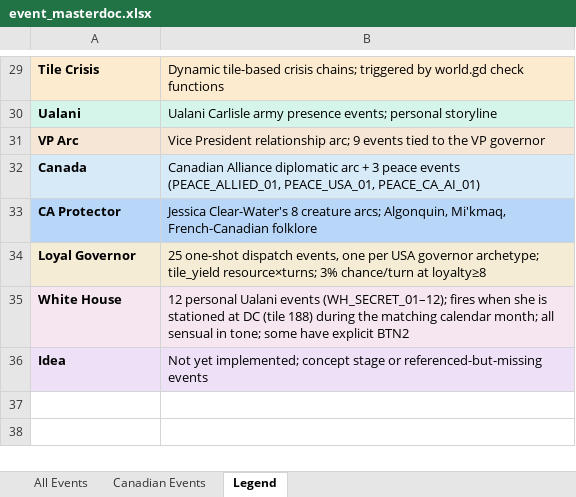
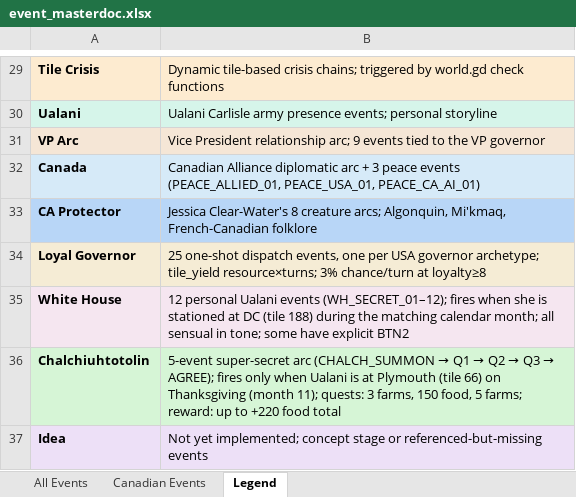
Before and after one commit to etherthegreat/mostupdatedfarsword, an Excel workbook: event_masterdoc.xlsx, sheet Legend, drawn as a sheet; only a part is shown, gaps mark what is left out; values as stored, in another font and other column widths than the file's, no borders; the diff names each change by its address in the sheet, - before the commit and + after, or states it on an @@ line.

```diff
--- a/event_masterdoc.xlsx (sheet Legend)
+++ b/event_masterdoc.xlsx (sheet Legend)
+row 36: Chalchiuhtotolin | 5-event super-secret arc (CHALCH_SUMMON → Q1 → Q2 → Q3 → AGREE); fires only when Ualani is at Plymouth (tile 66) on Thanksgiving (month 11); quests: 3 farms, 150 food, 5 farms; reward: up to +220 food total
```
Also changed, not shown: sheet All Events, 4 other files.
